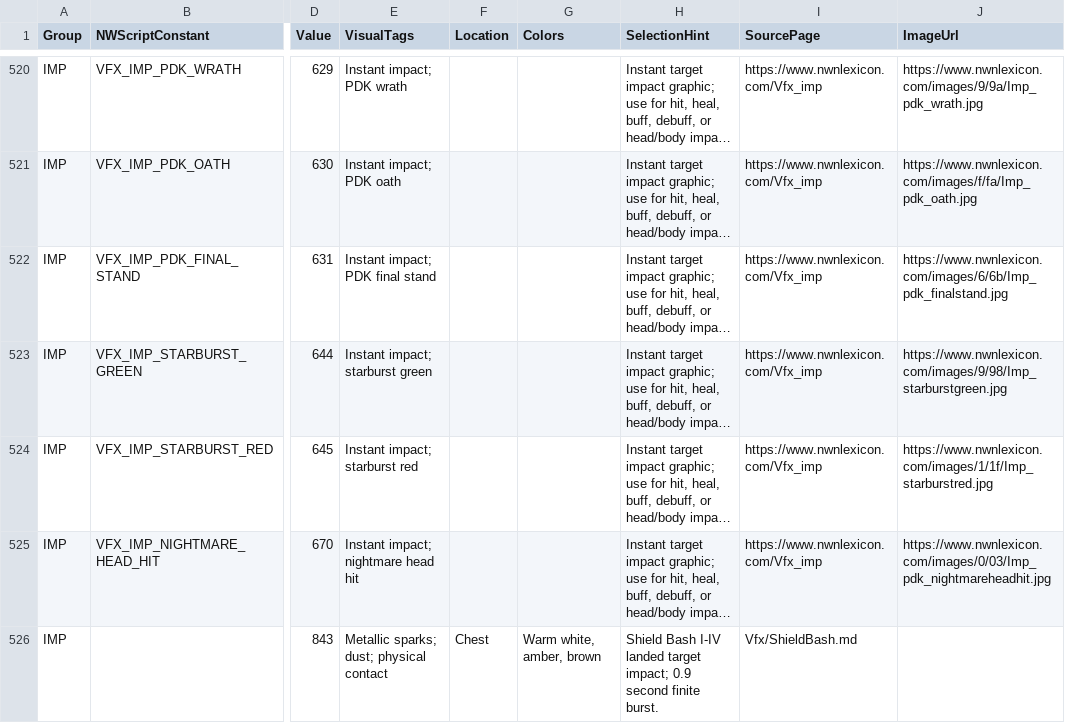
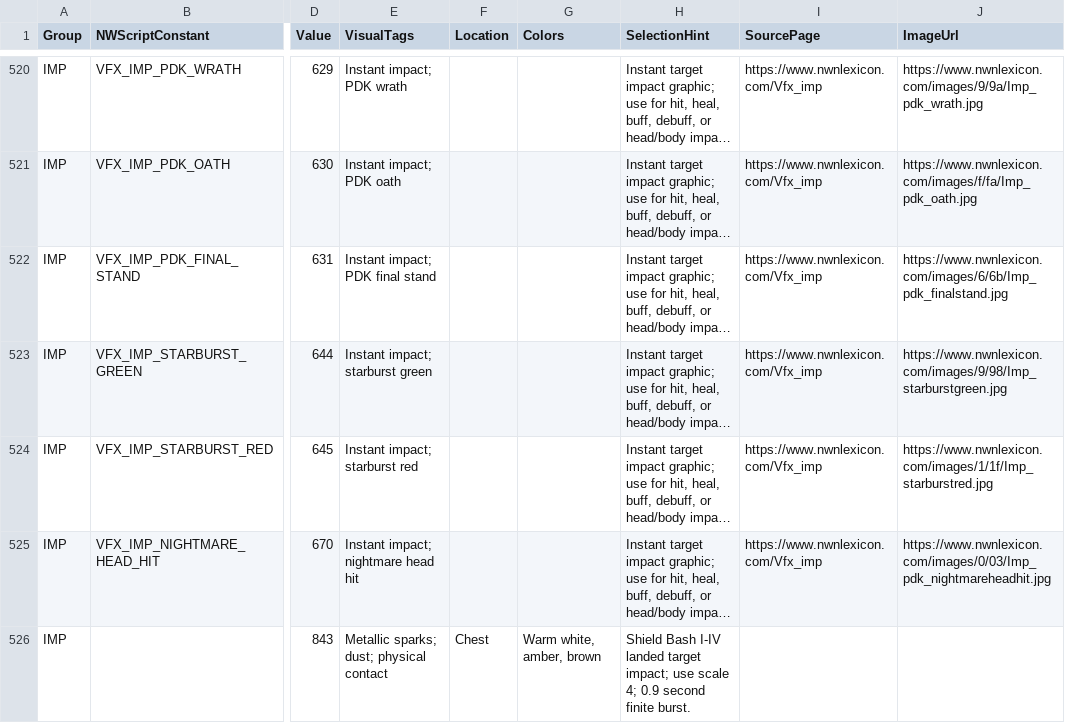
Before and after one commit to zunath/SWLOR_NWN, a CSV file: SWLOR.Game.Server/Readmes/VisualEffectReference.csv, drawn as a sheet; only a part is shown, gaps mark what is left out; long unchanged cells end in …; the diff names each change by its address in the sheet, - before the commit and + after, or states it on an @@ line.

Commit message:
Use approved Shield Bash impact scale and remove sample notes

```diff
--- a/SWLOR.Game.Server/Readmes/VisualEffectReference.csv
+++ b/SWLOR.Game.Server/Readmes/VisualEffectReference.csv
-H526 (SelectionHint): …target impact; 0.9 second…
+H526 (SelectionHint): …target impact; use scale 4; 0.9 second…
-I526 (SourcePage): Vfx/ShieldBash.md
+I526 (SourcePage): (empty)
```
Also changed, not shown: 3 other files.
